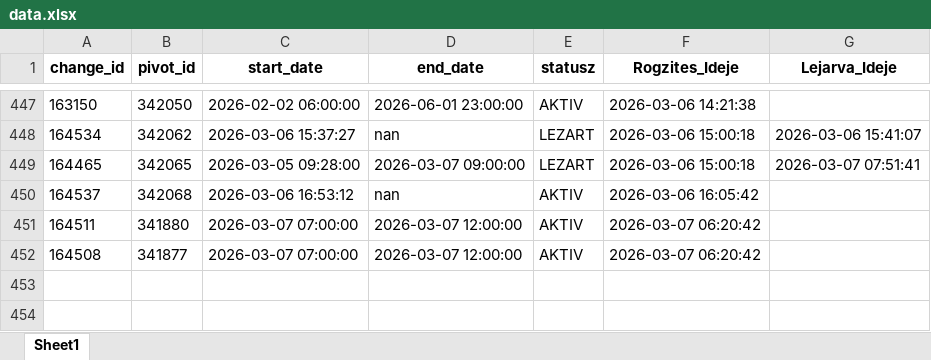
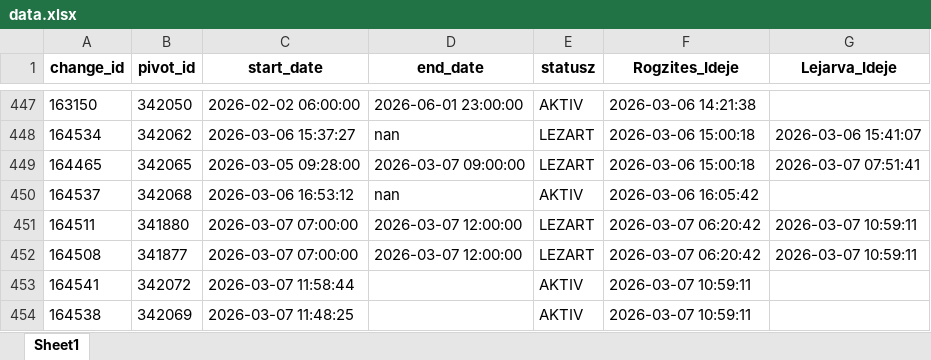
Before and after one commit to zoltanfarkasnemeth/BKK, an Excel workbook: data.xlsx, sheet Sheet1, drawn as a sheet; only a part is shown, gaps mark what is left out; values as stored, in another font and other column widths than the file's, no borders; the diff names each change by its address in the sheet, - before the commit and + after, or states it on an @@ line.

```diff
--- a/data.xlsx (sheet Sheet1)
+++ b/data.xlsx (sheet Sheet1)
-E451:E452 (statusz): AKTIV
+E451:E452 (statusz): LEZART
-G451:G452 (Lejarva_Ideje): (empty)
+G451:G452 (Lejarva_Ideje): 2026-03-07 10:59:11
+row 453: 164541 | 342072 | 2026-03-07 11:58:44 |  | AKTIV | 2026-03-07 10:59:11
+row 454: 164538 | 342069 | 2026-03-07 11:48:25 |  | AKTIV | 2026-03-07 10:59:11
```
